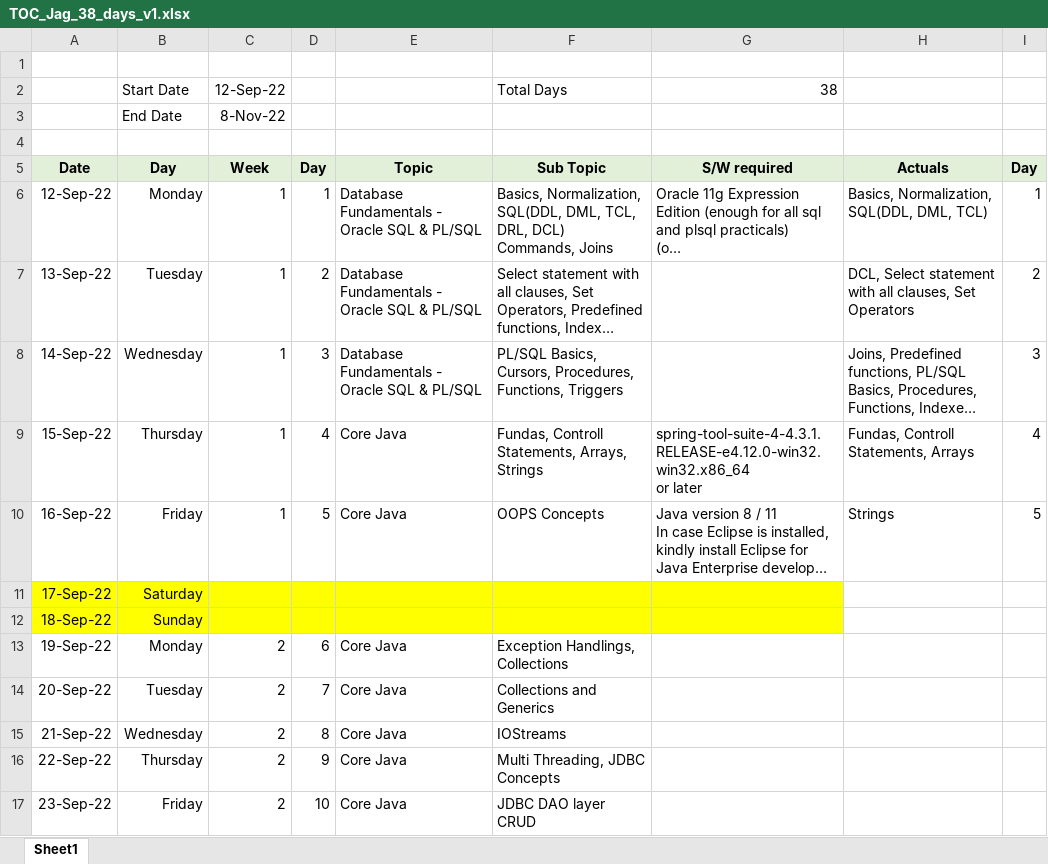
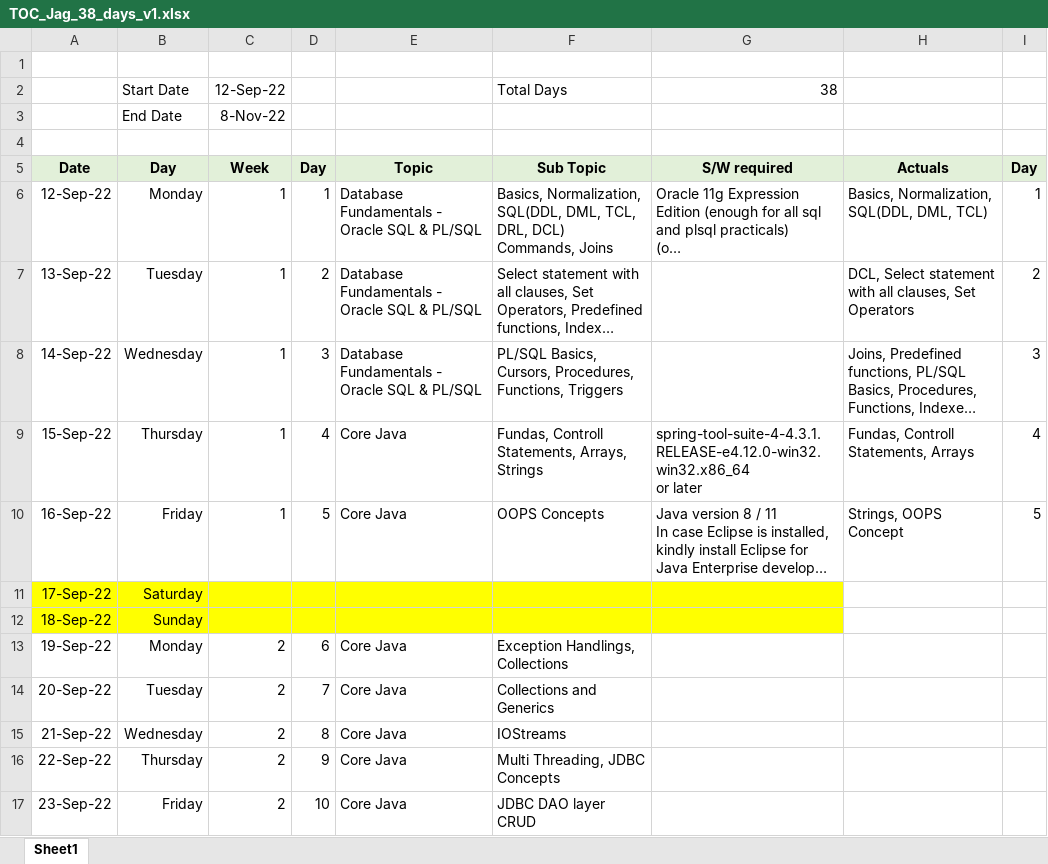
Before and after one commit to jagasia/empower12Sep2022, an Excel workbook: TOC_Jag_38_days_v1.xlsx, sheet Sheet1, drawn as a sheet; only a part is shown; long unchanged cells end in …; values as stored, in another font and other column widths than the file's, no borders; the diff names each change by its address in the sheet, - before the commit and + after, or states it on an @@ line.

```diff
--- a/TOC_Jag_38_days_v1.xlsx (sheet Sheet1)
+++ b/TOC_Jag_38_days_v1.xlsx (sheet Sheet1)
-H10: Strings
+H10: Strings, OOPS Concept
```
Also changed, not shown: 21 other files.
